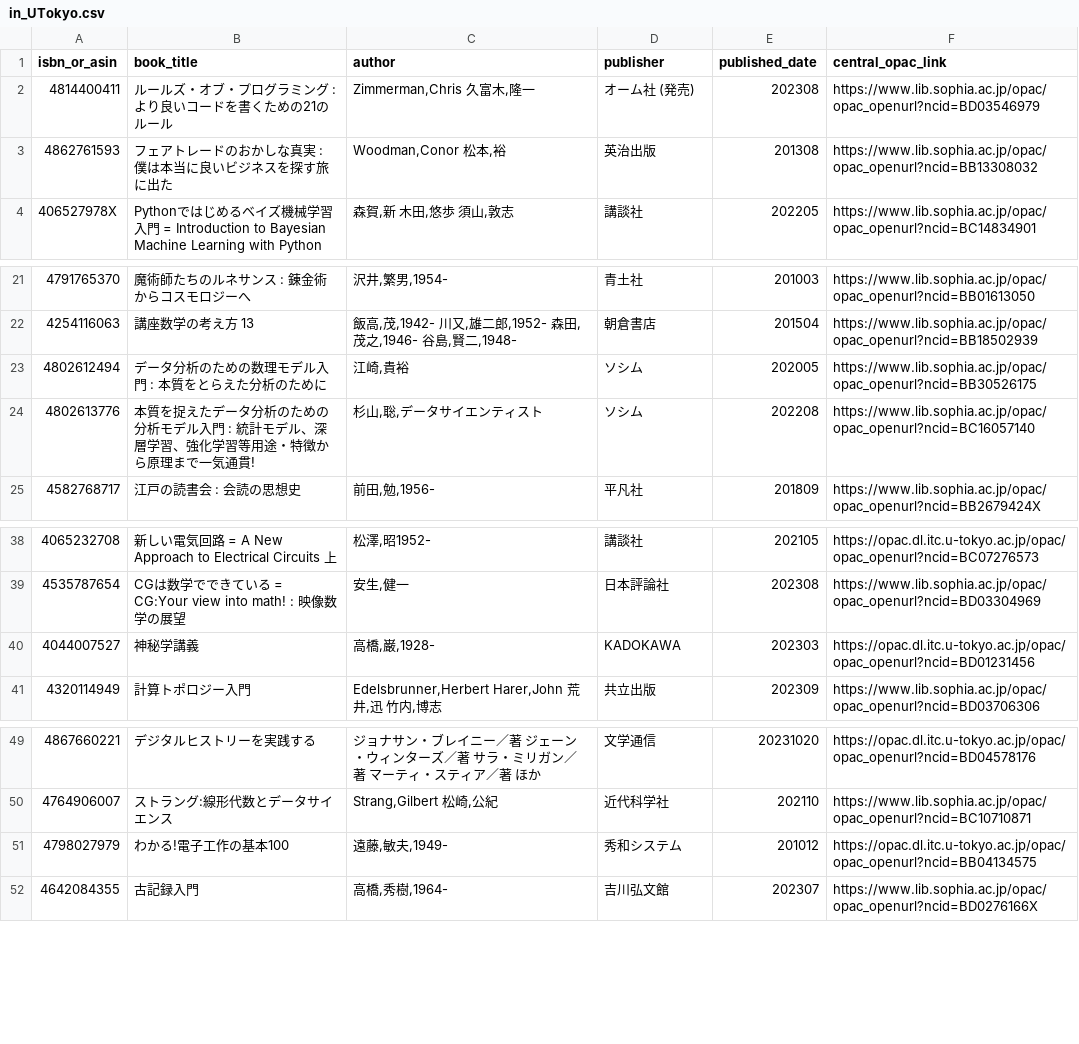
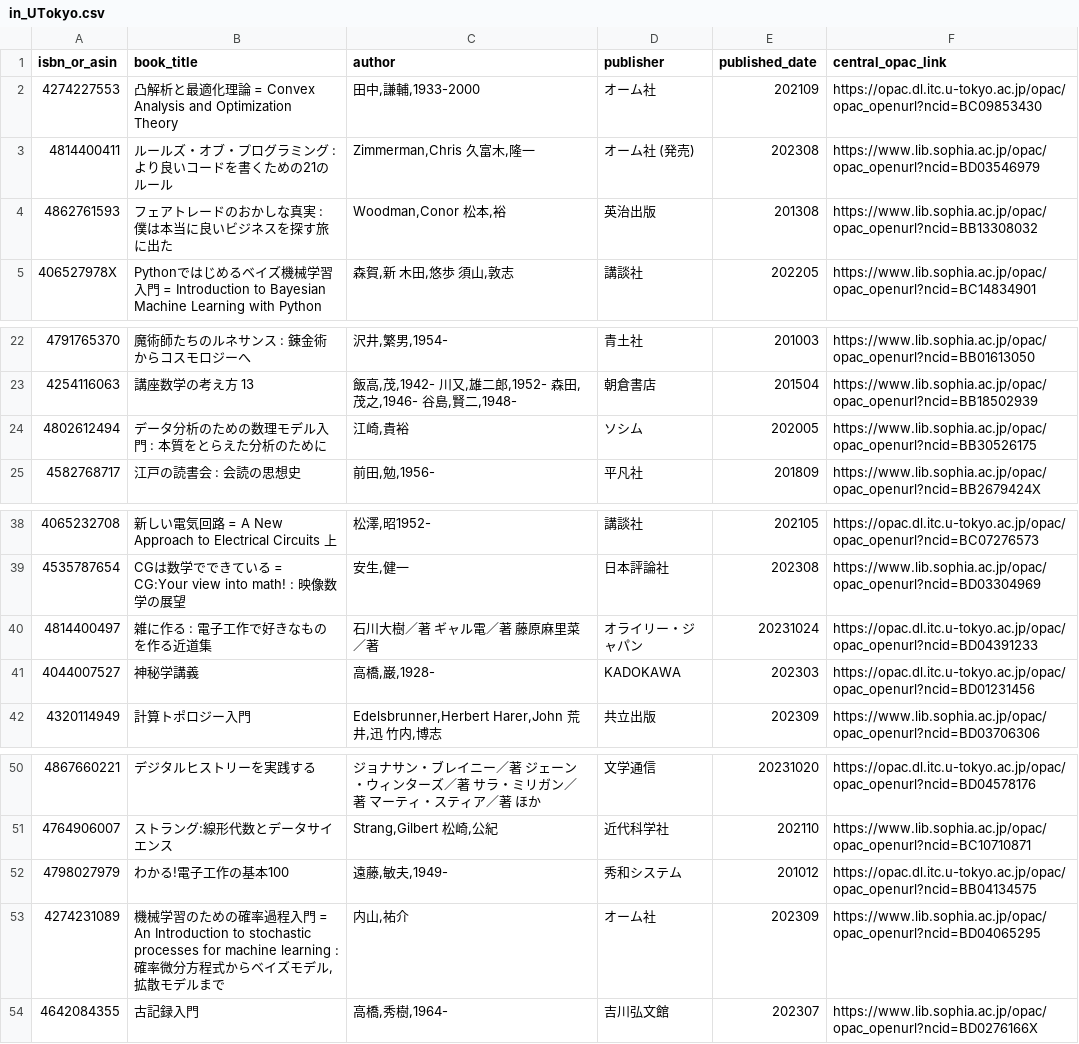
Before and after one commit to stepney141/favs, a CSV file: bookmeter_wish/in_UTokyo.csv, drawn as a sheet; only a part is shown, gaps mark what is left out.

```diff
--- a/bookmeter_wish/in_UTokyo.csv
+++ b/bookmeter_wish/in_UTokyo.csv
@@ -1,2 +1,3 @@
 isbn_or_asin,book_title,author,publisher,published_date,central_opac_link
+4274227553,凸解析と最適化理論 = Convex Analysis and Optimization Theory,"田中,謙輔,1933-2000",オーム社,202109,https://opac.dl.itc.u-tokyo.ac.jp/opac/opac_openurl?ncid=BC09853430
 4814400411,ルールズ・オブ・プログラミング : より良いコードを書くための21のルール,"Zimmerman,Chris 久富木,隆一",オーム社 (発売),202308,https://www.lib.sophia.ac.jp/opac/opac_openurl?ncid=BD03546979
@@ -23,3 +24,2 @@ isbn_or_asin,book_title,author,publisher,published_date,central_opac_link
 4802612494,データ分析のための数理モデル入門 : 本質をとらえた分析のために,"江崎,貴裕",ソシム,202005,https://www.lib.sophia.ac.jp/opac/opac_openurl?ncid=BB30526175
-4802613776,本質を捉えたデータ分析のための分析モデル入門 : 統計モデル、深層学習、強化学習等用途・特徴から原理まで一気通貫!,"杉山,聡,データサイエンティスト",ソシム,202208,https://www.lib.sophia.ac.jp/opac/opac_openurl?ncid=BC16057140
 4582768717,江戸の読書会 : 会読の思想史,"前田,勉,1956-",平凡社,201809,https://www.lib.sophia.ac.jp/opac/opac_openurl?ncid=BB2679424X
@@ -39,2 +39,3 @@ isbn_or_asin,book_title,author,publisher,published_date,central_opac_link
 4535787654,CGは数学でできている = CG:Your view into math! : 映像数学の展望,"安生,健一",日本評論社,202308,https://www.lib.sophia.ac.jp/opac/opac_openurl?ncid=BD03304969
+4814400497,雑に作る : 電子工作で好きなものを作る近道集,石川大樹／著 ギャル電／著 藤原麻里菜／著,オライリー・ジャパン,20231024,https://opac.dl.itc.u-tokyo.ac.jp/opac/opac_openurl?ncid=BD04391233
 4044007527,神秘学講義,"高橋,巌,1928-",KADOKAWA,202303,https://opac.dl.itc.u-tokyo.ac.jp/opac/opac_openurl?ncid=BD01231456
@@ -51,2 +52,3 @@ isbn_or_asin,book_title,author,publisher,published_date,central_opac_link
 4798027979,わかる!電子工作の基本100,"遠藤,敏夫,1949-",秀和システム,201012,https://opac.dl.itc.u-tokyo.ac.jp/opac/opac_openurl?ncid=BB04134575
+4274231089,"機械学習のための確率過程入門 = An Introduction to stochastic processes for machine learning : 確率微分方程式からベイズモデル,拡散モデルまで","内山,祐介",オーム社,202309,https://www.lib.sophia.ac.jp/opac/opac_openurl?ncid=BD04065295
 4642084355,古記録入門,"高橋,秀樹,1964-",吉川弘文館,202307,https://www.lib.sophia.ac.jp/opac/opac_openurl?ncid=BD0276166X
```
Also changed, not shown: bookmeter_wish/bookmeter_wish_books.csv, bookmeter_wish/in_Sophia.csv, 11 other files.
